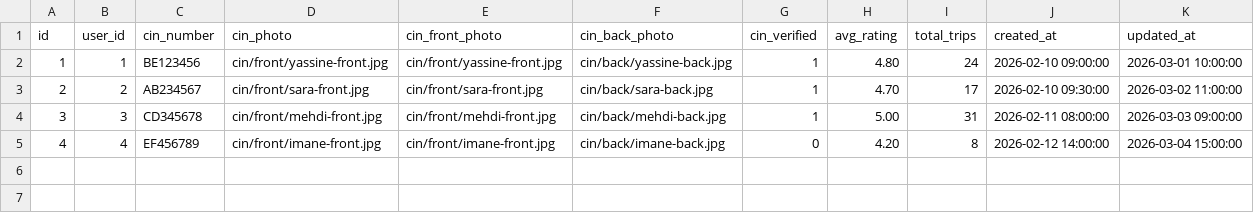
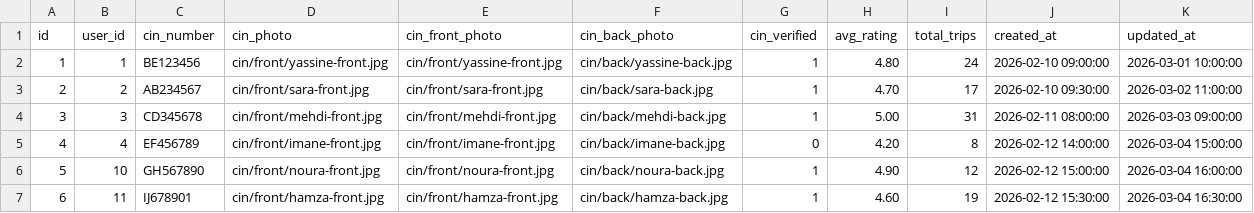
Before and after one commit to ayoub21dev/BLasaCar, a CSV file: database/seeders/csv/03_driver_profiles.csv, drawn as a sheet.

```diff
--- a/database/seeders/csv/03_driver_profiles.csv
+++ b/database/seeders/csv/03_driver_profiles.csv
@@ -5 +5,3 @@ id,user_id,cin_number,cin_photo,cin_front_photo,cin_back_photo,cin_verified,avg_
 4,4,EF456789,cin/front/imane-front.jpg,cin/front/imane-front.jpg,cin/back/imane-back.jpg,0,4.20,8,2026-02-12 14:00:00,2026-03-04 15:00:00
+5,10,GH567890,cin/front/noura-front.jpg,cin/front/noura-front.jpg,cin/back/noura-back.jpg,1,4.90,12,2026-02-12 15:00:00,2026-03-04 16:00:00
+6,11,IJ678901,cin/front/hamza-front.jpg,cin/front/hamza-front.jpg,cin/back/hamza-back.jpg,1,4.60,19,2026-02-12 15:30:00,2026-03-04 16:30:00
```
Also changed, not shown: database/seeders/csv/01_users.csv, database/seeders/csv/04_vehicles.csv, 30 other files.
